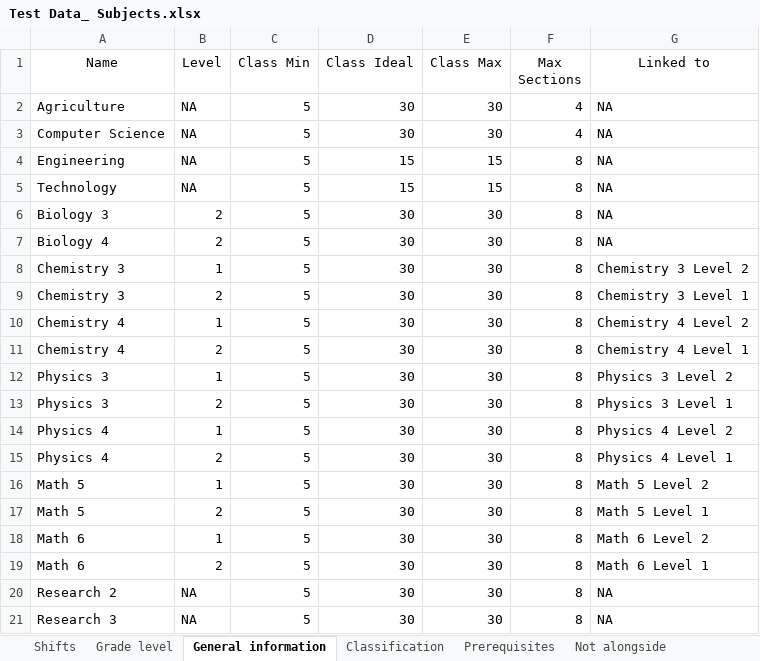
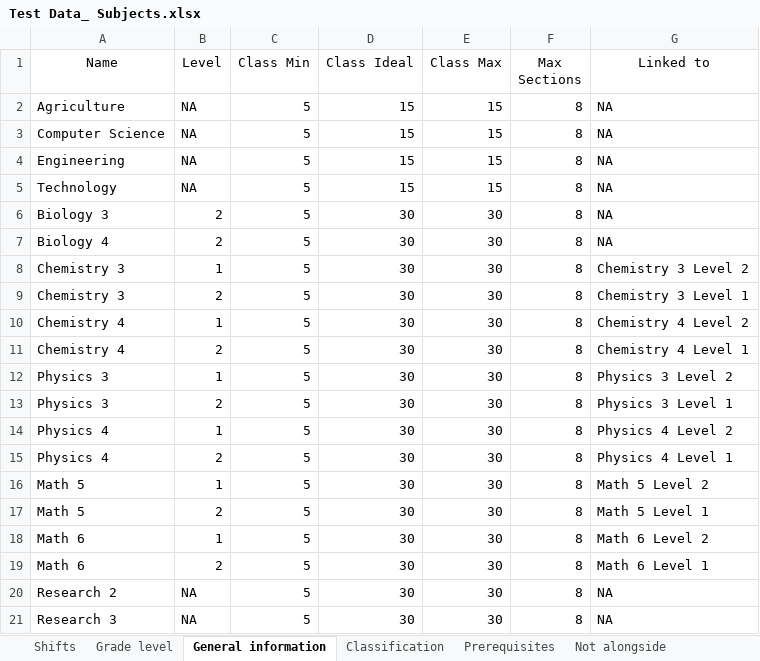
Before and after one commit to nimendoza/B2023-R3X-07, an Excel workbook: input/Test Data_ Subjects.xlsx, sheet General information, drawn as a sheet; values as stored, in another font and other column widths than the file's, no borders; the diff names each change by its address in the sheet, - before the commit and + after, or states it on an @@ line.

```diff
--- a/input/Test Data_ Subjects.xlsx (sheet General information)
+++ b/input/Test Data_ Subjects.xlsx (sheet General information)
-D2:D3 (Class Ideal): 30
+D2:D3 (Class Ideal): 15
-E2:E3 (Class Max): 30
+E2:E3 (Class Max): 15
-F2:F3 (Max Sections): 4
+F2:F3 (Max Sections): 8
```
Also changed, not shown: 2 other files.
